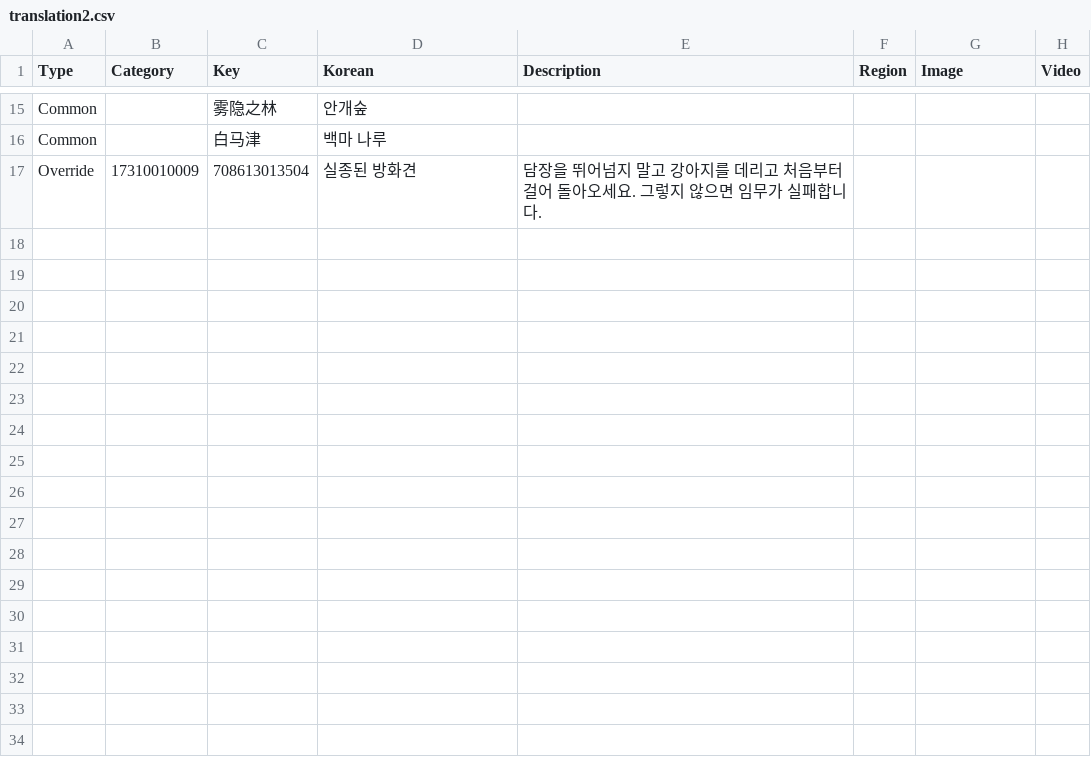
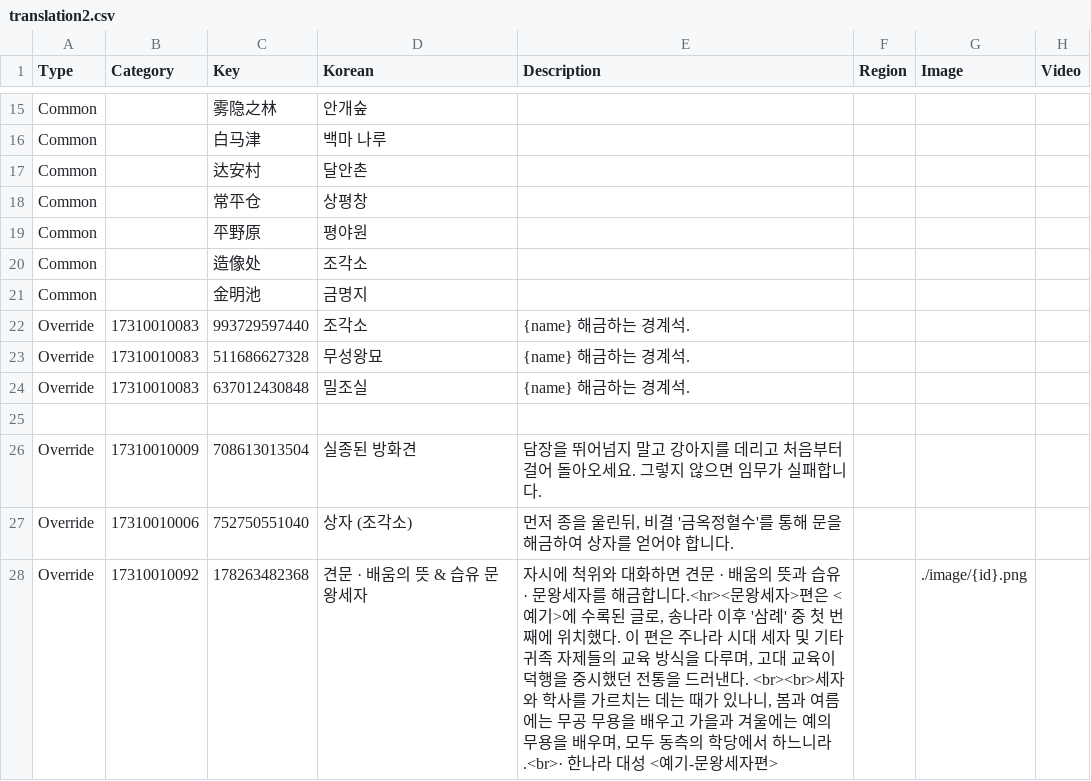
Before and after one commit to yhellos3327-eng/wwmkoreamap, a CSV file: translation2.csv, drawn as a sheet; only a part is shown, gaps mark what is left out; the diff names each change by its address in the sheet, - before the commit and + after, or states it on an @@ line.

```diff
--- a/translation2.csv
+++ b/translation2.csv
+row 17: Common |  | 达安村 | 달안촌
+row 18: Common |  | 常平仓 | 상평창
+row 19: Common |  | 平野原 | 평야원
+row 20: Common |  | 造像处 | 조각소
+row 21: Common |  | 金明池 | 금명지
+row 22: Override | 17310010083 | 993729597440 | 조각소 | {name} 해금하는 경계석.
+row 23: Override | 17310010083 | 511686627328 | 무성왕묘 | {name} 해금하는 경계석.
+row 24: Override | 17310010083 | 637012430848 | 밀조실 | {name} 해금하는 경계석.
+row 25: (empty)
+row 27: Override | 17310010006 | 752750551040 | 상자 (조각소) | 먼저 종을 울린뒤, 비결 '금옥정혈수'를 통해 문을 해금하여 상자를 얻어야 합니다.
+row 28: Override | 17310010092 | 178263482368 | 견문 · 배움의 뜻 & 습유 문왕세자 | 자시에 척위와 대화하면 견문 · 배움의 뜻과 습유 · 문왕세자를 해금합니다.<hr><문왕세자>편은 <예기>에 수록된 글로, 송나라 이후 '삼례' 중 첫 번째에 위치했다. 이 편은 주나라 시대 세자 및 기타 귀족 자제들의 교육 방식을 다루며, 고대 교육이 덕행을 중시했던 전통을 드러낸다. <br><br>세자와 학사를 가르치는 데는 때가 있나니, 봄과 여름에는 무공 무용을 배우고 가을과 겨울에는 예의 무용을 배우며, 모두 동측의 학당에서 하느니라.<br>· 한나라 대성 <예기-문왕세자편> |  | ./image/{id}.png
```
Also changed, not shown: missing_data.csv, translation.csv, 1 other file.
